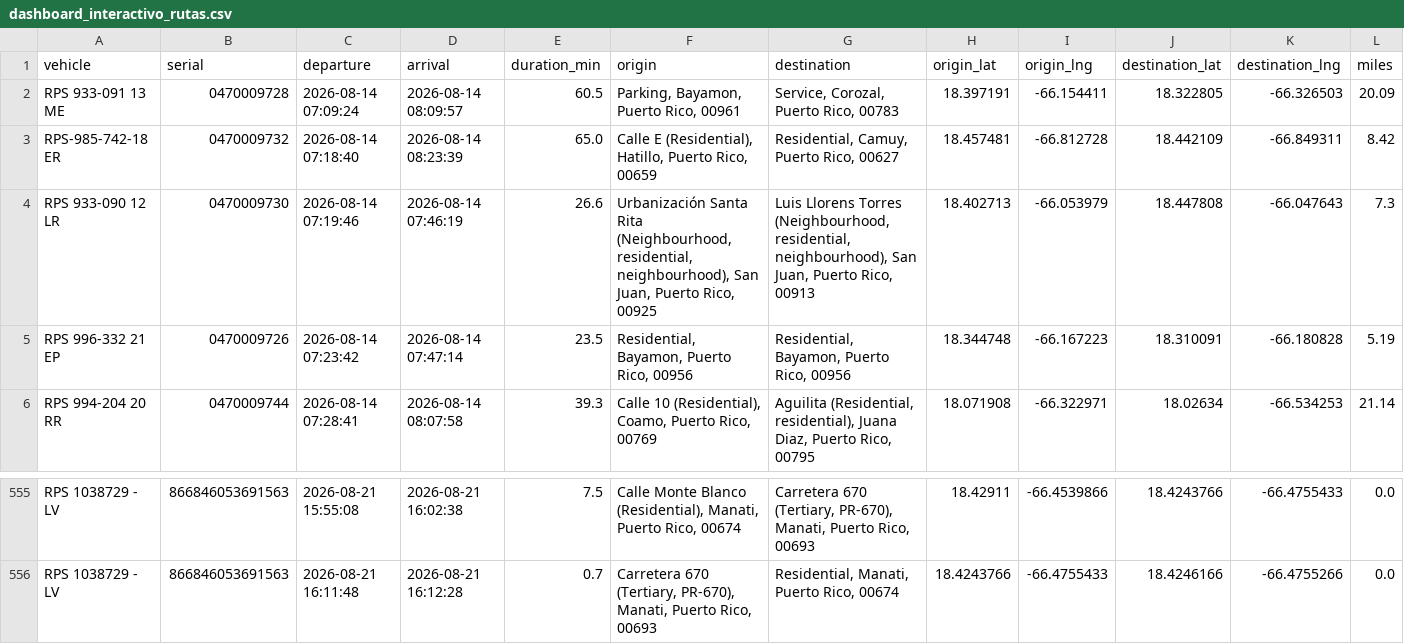
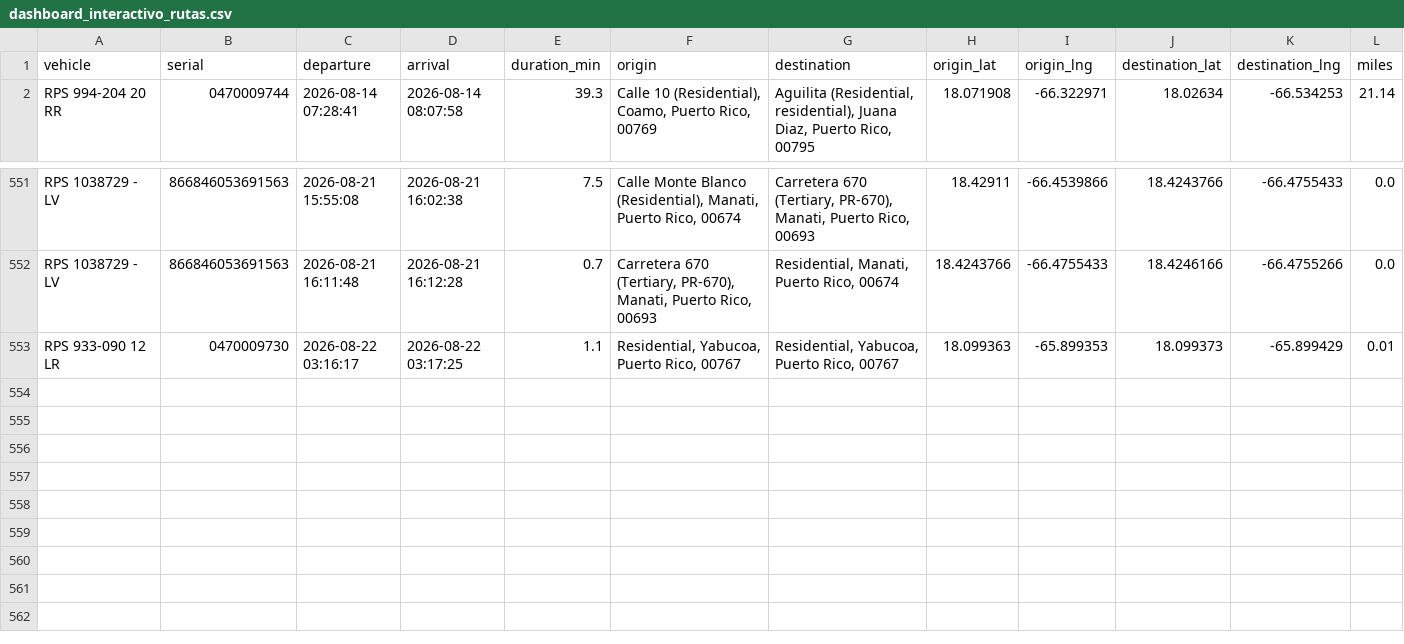
Before and after one commit to epac-hub/rps, a CSV file: dashboard_interactivo_rutas.csv, drawn as a sheet; only a part is shown, gaps mark what is left out; removed rows and columns are numbered as before the commit, all else as after; rows hold the shown columns only; the diff names each change by its address in the sheet, - before the commit and + after, or states it on an @@ line.

Commit message:
Refresh fleet dashboard data

```diff
--- a/dashboard_interactivo_rutas.csv
+++ b/dashboard_interactivo_rutas.csv
-row 2: RPS 933-091 13 ME | 0470009728 | 2026-08-14 07:09:24 | 2026-08-14 08:09:57 | 60.5 | Parking, Bayamon, Puerto Rico, 00961 | Service, Corozal, Puerto Rico, 00783 | 18.397191 | -66.154411 | 18.322805 | -66.326503 | 20.09
-row 3: RPS-985-742-18 ER | 0470009732 | 2026-08-14 07:18:40 | 2026-08-14 08:23:39 | 65.0 | Calle E (Residential), Hatillo, Puerto Rico, 00659 | Residential, Camuy, Puerto Rico, 00627 | 18.457481 | -66.812728 | 18.442109 | -66.849311 | 8.42
-row 4: RPS 933-090 12 LR | 0470009730 | 2026-08-14 07:19:46 | 2026-08-14 07:46:19 | 26.6 | Urbanización Santa Rita (Neighbourhood, residential, neighbourhood), San Juan, Puerto Rico, 00925 | Luis Llorens Torres (Neighbourhood, residential, neighbourhood), San Juan, Puerto Rico, 00913 | 18.402713 | -66.053979 | 18.447808 | -66.047643 | 7.3
-row 5: RPS 996-332 21 EP | 0470009726 | 2026-08-14 07:23:42 | 2026-08-14 07:47:14 | 23.5 | Residential, Bayamon, Puerto Rico, 00956 | Residential, Bayamon, Puerto Rico, 00956 | 18.344748 | -66.167223 | 18.310091 | -66.180828 | 5.19
+row 553: RPS 933-090 12 LR | 0470009730 | 2026-08-22 03:16:17 | 2026-08-22 03:17:25 | 1.1 | Residential, Yabucoa, Puerto Rico, 00767 | Residential, Yabucoa, Puerto Rico, 00767 | 18.099363 | -65.899353 | 18.099373 | -65.899429 | 0.01
```
Also changed, not shown: dashboard_interactivo_resumen.csv, 2 other files.
